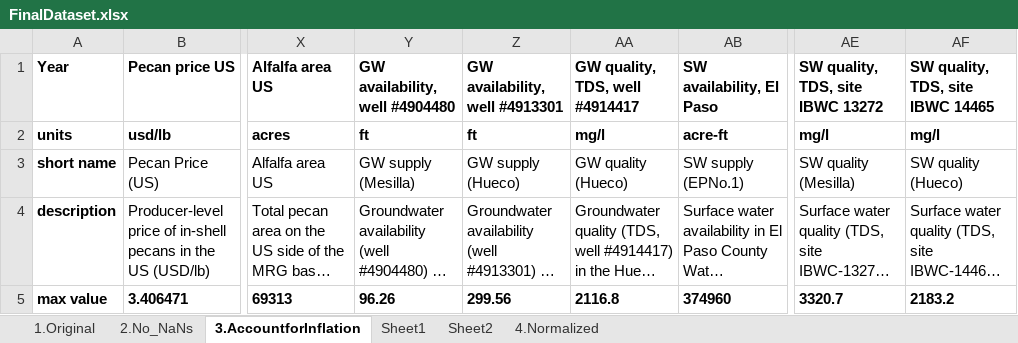
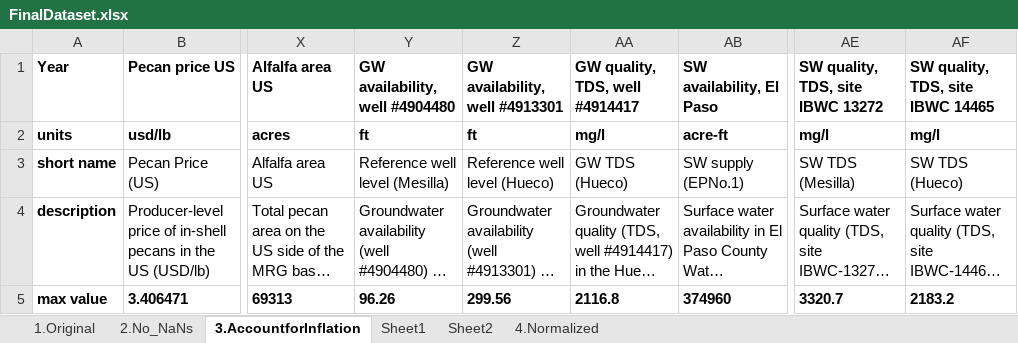
Before and after one commit to KrishnaprasadPA/aimm, an Excel workbook: FinalDataset.xlsx, sheet 3.AccountforInflation, drawn as a sheet; only a part is shown, gaps mark what is left out; long unchanged cells end in …; values as stored, in another font and other column widths than the file's, no borders; the diff names each change by its address in the sheet, - before the commit and + after, or states it on an @@ line.

Commit message:
Updated dataset

```diff
--- a/FinalDataset.xlsx (sheet 3.AccountforInflation)
+++ b/FinalDataset.xlsx (sheet 3.AccountforInflation)
-Y3 (GW availability, well #4904480): GW supply (Mesilla)
+Y3 (GW availability, well #4904480): Reference well level (Mesilla)
-Z3 (GW availability, well #4913301): GW supply (Hueco)
+Z3 (GW availability, well #4913301): Reference well level (Hueco)
-AA3 (GW quality, TDS, well #4914417): GW quality (Hueco)
+AA3 (GW quality, TDS, well #4914417): GW TDS (Hueco)
-AE3 (SW quality, TDS, site IBWC 13272): SW quality (Mesilla)
+AE3 (SW quality, TDS, site IBWC 13272): SW TDS (Mesilla)
-AF3 (SW quality, TDS, site IBWC 14465): SW quality (Hueco)
+AF3 (SW quality, TDS, site IBWC 14465): SW TDS (Hueco)
```
Also changed, not shown: sheet Sheet2.
